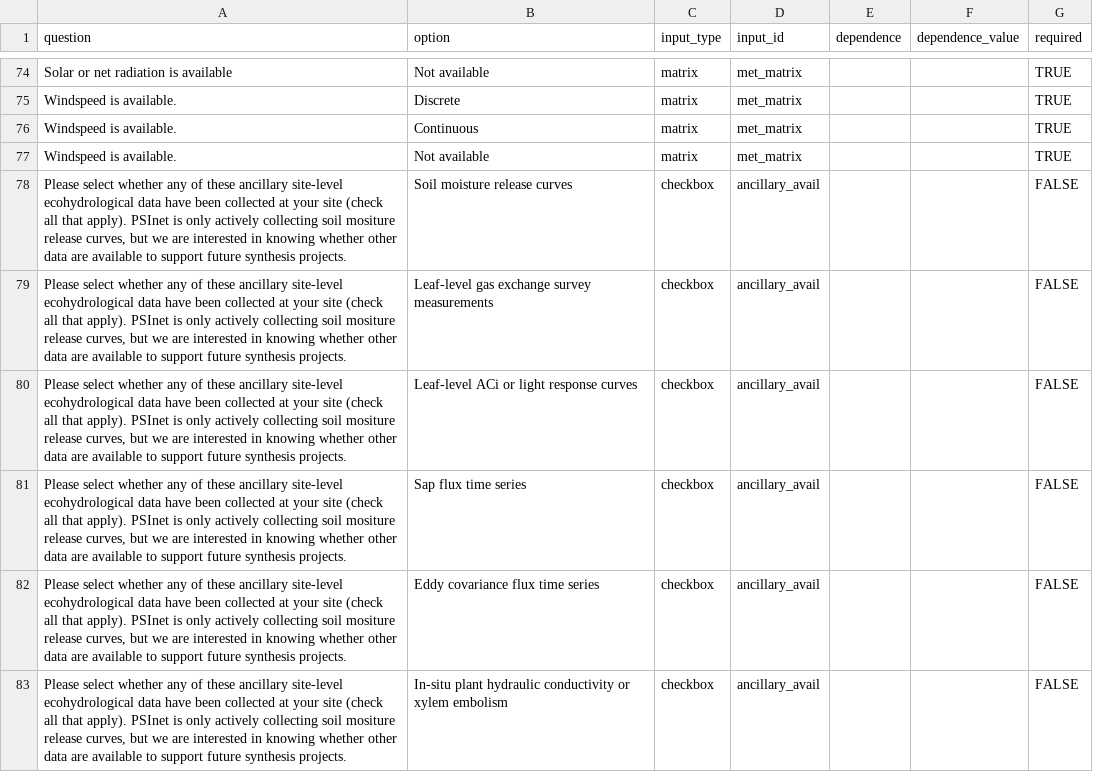
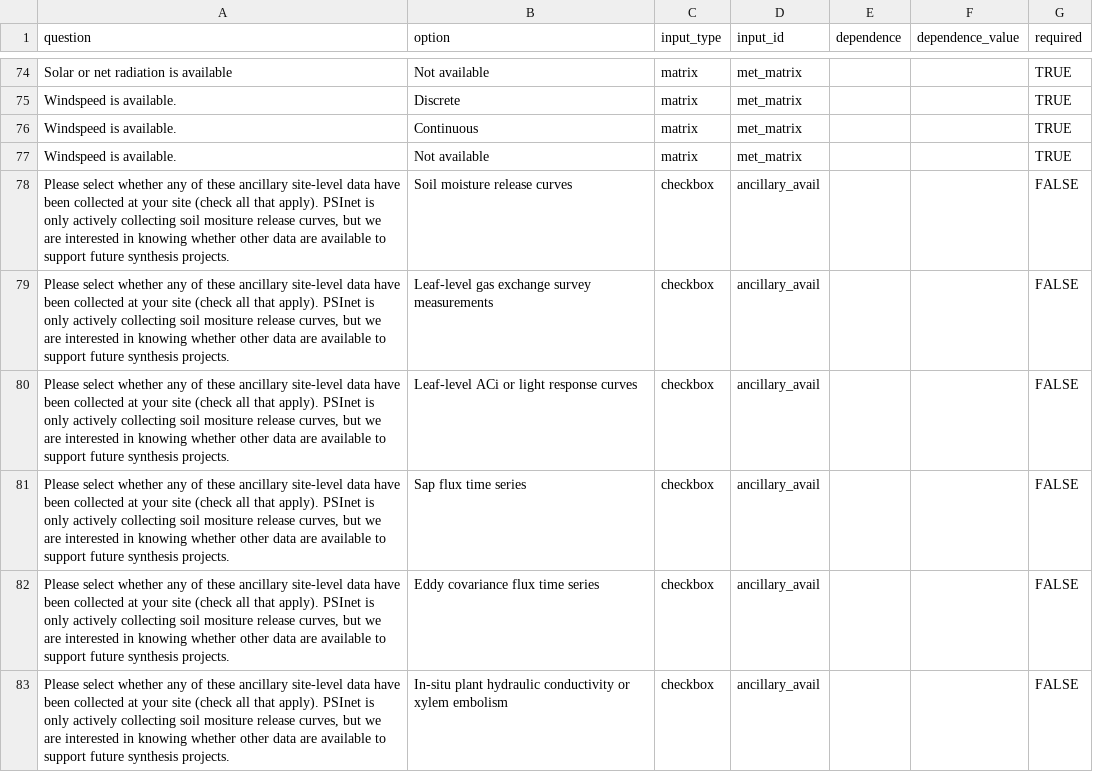
Before and after one commit to PSInetRCN/presub-data-survey, a CSV file: questions.csv, drawn as a sheet; only a part is shown, gaps mark what is left out; the diff covers the shown part only.

Commit message:
Minor edits to questions

```diff
--- a/questions.csv
+++ b/questions.csv
@@ -77,7 +77,7 @@ Windspeed is available.  ,Continuous,matrix,met_matrix,,,TRUE
 Windspeed is available.  ,Not available,matrix,met_matrix,,,TRUE
-"Please select whether any of these ancillary site-level ecohydrological data have been collected at your site (check all that apply).  PSInet is only actively collecting soil mositure release curves, but we are interested in knowing whether other data are available to support future synthesis projects.",Soil moisture release curves,checkbox,ancillary_avail,,,FALSE
-"Please select whether any of these ancillary site-level ecohydrological data have been collected at your site (check all that apply).  PSInet is only actively collecting soil mositure release curves, but we are interested in knowing whether other data are available to support future synthesis projects.",Leaf-level gas exchange survey measurements,checkbox,ancillary_avail,,,FALSE
-"Please select whether any of these ancillary site-level ecohydrological data have been collected at your site (check all that apply).  PSInet is only actively collecting soil mositure release curves, but we are interested in knowing whether other data are available to support future synthesis projects.",Leaf-level ACi or light response curves,checkbox,ancillary_avail,,,FALSE
-"Please select whether any of these ancillary site-level ecohydrological data have been collected at your site (check all that apply).  PSInet is only actively collecting soil mositure release curves, but we are interested in knowing whether other data are available to support future synthesis projects.",Sap flux time series,checkbox,ancillary_avail,,,FALSE
-"Please select whether any of these ancillary site-level ecohydrological data have been collected at your site (check all that apply).  PSInet is only actively collecting soil mositure release curves, but we are interested in knowing whether other data are available to support future synthesis projects.",Eddy covariance flux time series,checkbox,ancillary_avail,,,FALSE
-"Please select whether any of these ancillary site-level ecohydrological data have been collected at your site (check all that apply).  PSInet is only actively collecting soil mositure release curves, but we are interested in knowing whether other data are available to support future synthesis projects.",In-situ plant hydraulic conductivity or xylem embolism,checkbox,ancillary_avail,,,FALSE
+"Please select whether any of these ancillary site-level data have been collected at your site (check all that apply).  PSInet is only actively collecting soil mositure release curves, but we are interested in knowing whether other data are available to support future synthesis projects.",Soil moisture release curves,checkbox,ancillary_avail,,,FALSE
+"Please select whether any of these ancillary site-level data have been collected at your site (check all that apply).  PSInet is only actively collecting soil mositure release curves, but we are interested in knowing whether other data are available to support future synthesis projects.",Leaf-level gas exchange survey measurements,checkbox,ancillary_avail,,,FALSE
+"Please select whether any of these ancillary site-level data have been collected at your site (check all that apply).  PSInet is only actively collecting soil mositure release curves, but we are interested in knowing whether other data are available to support future synthesis projects.",Leaf-level ACi or light response curves,checkbox,ancillary_avail,,,FALSE
+"Please select whether any of these ancillary site-level data have been collected at your site (check all that apply).  PSInet is only actively collecting soil mositure release curves, but we are interested in knowing whether other data are available to support future synthesis projects.",Sap flux time series,checkbox,ancillary_avail,,,FALSE
+"Please select whether any of these ancillary site-level data have been collected at your site (check all that apply).  PSInet is only actively collecting soil mositure release curves, but we are interested in knowing whether other data are available to support future synthesis projects.",Eddy covariance flux time series,checkbox,ancillary_avail,,,FALSE
+"Please select whether any of these ancillary site-level data have been collected at your site (check all that apply).  PSInet is only actively collecting soil mositure release curves, but we are interested in knowing whether other data are available to support future synthesis projects.",In-situ plant hydraulic conductivity or xylem embolism,checkbox,ancillary_avail,,,FALSE
```
Also changed, not shown: 1 added row and 7 edited cells elsewhere in this file.
